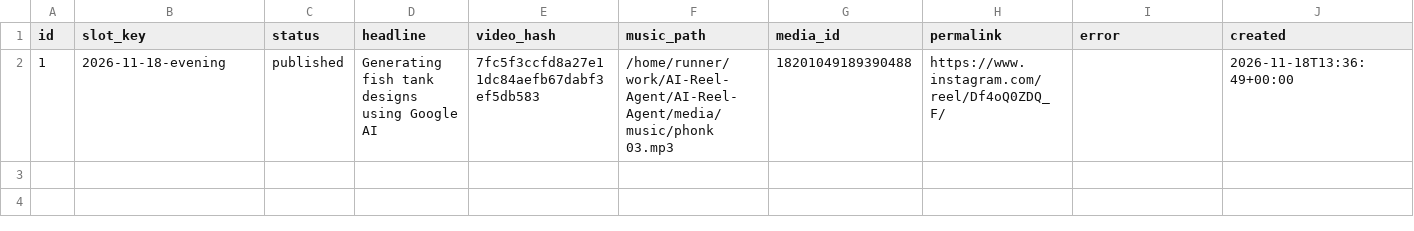
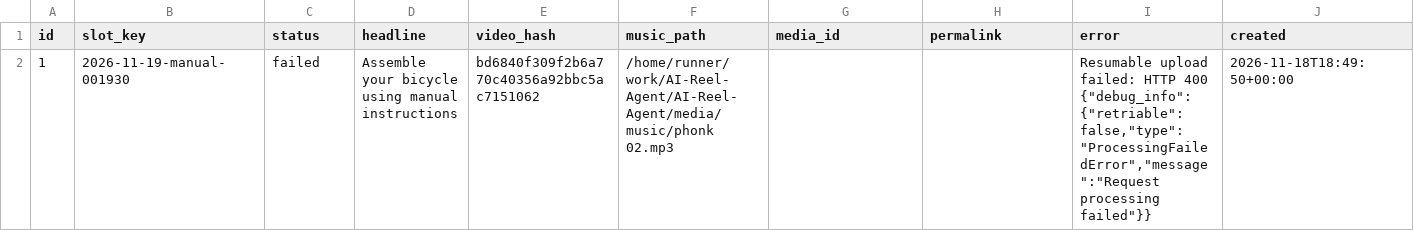
Before and after one commit to harshwardhansharma7005-crypto/AI-Reel-Agent, a CSV file: history/publication_history.csv, drawn as a sheet; only a part is shown; the diff covers the shown part only; the diff names each change by its address in the sheet, - before the commit and + after, or states it on an @@ line.

Commit message:
Update publication history [skip ci]

```diff
--- a/history/publication_history.csv
+++ b/history/publication_history.csv
-B2 (slot_key): 2026-11-18-evening
+B2 (slot_key): 2026-11-19-manual-001930
-C2 (status): published
+C2 (status): failed
-D2 (headline): Generating fish tank designs using Google AI
+D2 (headline): Assemble your bicycle using manual instructions
-E2 (video_hash): 7fc5f3ccfd8a27e11dc84aefb67dabf3ef5db583
+E2 (video_hash): bd6840f309f2b6a770c40356a92bbc5ac7151062
-F2 (music_path): /home/runner/work/AI-Reel-Agent/AI-Reel-Agent/media/music/phonk 03.mp3
+F2 (music_path): /home/runner/work/AI-Reel-Agent/AI-Reel-Agent/media/music/phonk 02.mp3
-G2 (media_id): 18201049189390488
+G2 (media_id): (empty)
-H2 (permalink): https://www.instagram.com/reel/Df4oQ0ZDQ_F/
+H2 (permalink): (empty)
-I2 (error): (empty)
+I2 (error): Resumable upload failed: HTTP 400 {"debug_info":{"retriable":false,"type":"ProcessingFailedError","message":"Request processing failed"}}
-J2 (created): 2026-11-18T13:36:49+00:00
+J2 (created): 2026-11-18T18:49:50+00:00
```
Also changed, not shown: 1 edited cell elsewhere in this file.
